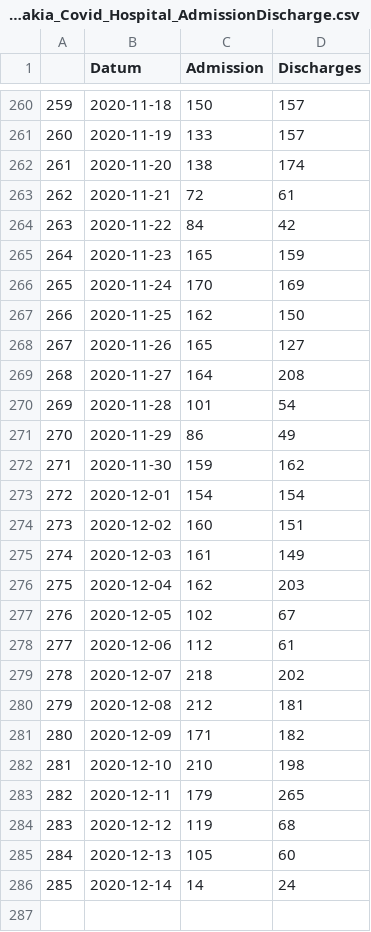
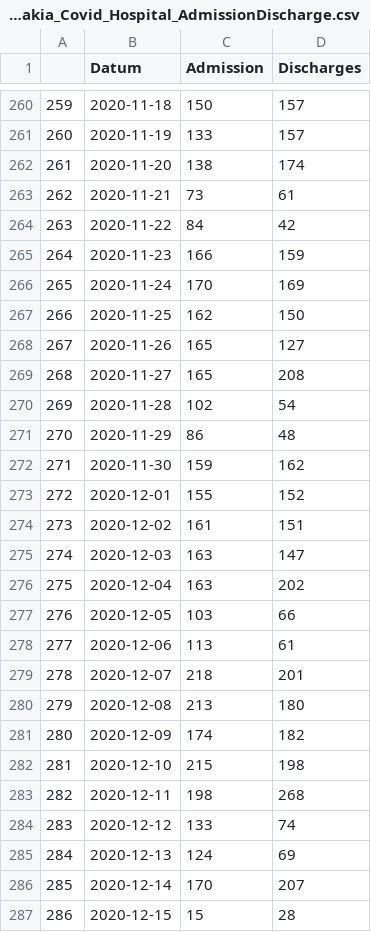
Before and after one commit to Institut-zdravotnych-analyz/covid19-data, a CSV file: OpenData_Slovakia_Covid_Hospital_AdmissionDischarge.csv, drawn as a sheet; only a part is shown, gaps mark what is left out; the diff covers the shown part only.

```diff
--- a/OpenData_Slovakia_Covid_Hospital_AdmissionDischarge.csv
+++ b/OpenData_Slovakia_Covid_Hospital_AdmissionDischarge.csv
@@ -262,5 +262,5 @@
 "261";2020-11-20;138;174
-"262";2020-11-21;72;61
+"262";2020-11-21;73;61
 "263";2020-11-22;84;42
-"264";2020-11-23;165;159
+"264";2020-11-23;166;159
 "265";2020-11-24;170;169
@@ -268,19 +268,20 @@
 "267";2020-11-26;165;127
-"268";2020-11-27;164;208
-"269";2020-11-28;101;54
-"270";2020-11-29;86;49
+"268";2020-11-27;165;208
+"269";2020-11-28;102;54
+"270";2020-11-29;86;48
 "271";2020-11-30;159;162
-"272";2020-12-01;154;154
-"273";2020-12-02;160;151
-"274";2020-12-03;161;149
-"275";2020-12-04;162;203
-"276";2020-12-05;102;67
-"277";2020-12-06;112;61
-"278";2020-12-07;218;202
-"279";2020-12-08;212;181
-"280";2020-12-09;171;182
-"281";2020-12-10;210;198
-"282";2020-12-11;179;265
-"283";2020-12-12;119;68
-"284";2020-12-13;105;60
-"285";2020-12-14;14;24
+"272";2020-12-01;155;152
+"273";2020-12-02;161;151
+"274";2020-12-03;163;147
+"275";2020-12-04;163;202
+"276";2020-12-05;103;66
+"277";2020-12-06;113;61
+"278";2020-12-07;218;201
+"279";2020-12-08;213;180
+"280";2020-12-09;174;182
+"281";2020-12-10;215;198
+"282";2020-12-11;198;268
+"283";2020-12-12;133;74
+"284";2020-12-13;124;69
+"285";2020-12-14;170;207
+"286";2020-12-15;15;28
```
Also changed, not shown: 4 edited cells elsewhere in this file, OpenData_Slovakia_Covid_DailyStats.csv, OpenData_Slovakia_Covid_Hospital_UPV_AdmissionDischarge.csv, 1 other file.
